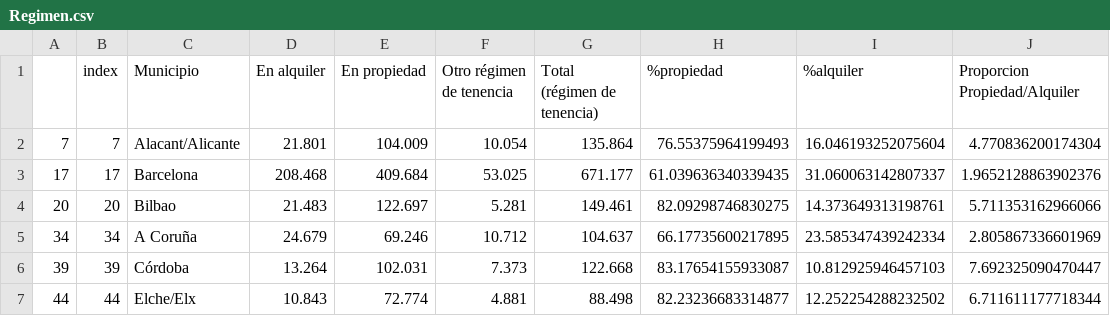
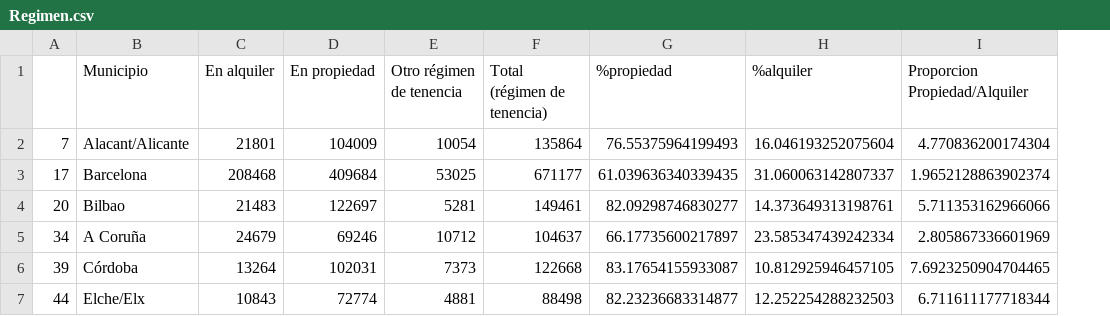
Before and after one commit to carlotagordillo2/Housing-factor, a CSV file: src/files/datos_para_almacenar/Regimen.csv, drawn as a sheet; only a part is shown; removed rows and columns are numbered as before the commit, all else as after; the diff covers the shown part only; the diff names each change by its address in the sheet, - before the commit and + after, or states it on an @@ line.

```diff
--- a/src/files/datos_para_almacenar/Regimen.csv
+++ b/src/files/datos_para_almacenar/Regimen.csv
-column B (index), rows 2-7: 7 | 17 | 20 | 34 | 39 | 44
-C2 (En alquiler): 21.801
+C2 (En alquiler): 21801
-D2 (En propiedad): 104.009
+D2 (En propiedad): 104009
-E2 (Otro régimen de tenencia): 10.054
+E2 (Otro régimen de tenencia): 10054
-F2 (Total (régimen de tenencia)): 135.864
+F2 (Total (régimen de tenencia)): 135864
-C3 (En alquiler): 208.468
+C3 (En alquiler): 208468
-D3 (En propiedad): 409.684
+D3 (En propiedad): 409684
-E3 (Otro régimen de tenencia): 53.025
+E3 (Otro régimen de tenencia): 53025
-F3 (Total (régimen de tenencia)): 671.177
+F3 (Total (régimen de tenencia)): 671177
-I3 (Proporcion Propiedad/Alquiler): 1.9652128863902376
+I3 (Proporcion Propiedad/Alquiler): 1.9652128863902374
-C4 (En alquiler): 21.483
+C4 (En alquiler): 21483
-D4 (En propiedad): 122.697
+D4 (En propiedad): 122697
-E4 (Otro régimen de tenencia): 5.281
+E4 (Otro régimen de tenencia): 5281
-F4 (Total (régimen de tenencia)): 149.461
+F4 (Total (régimen de tenencia)): 149461
-G4 (%propiedad): 82.09298746830275
+G4 (%propiedad): 82.09298746830277
-C5 (En alquiler): 24.679
+C5 (En alquiler): 24679
-D5 (En propiedad): 69.246
+D5 (En propiedad): 69246
-E5 (Otro régimen de tenencia): 10.712
+E5 (Otro régimen de tenencia): 10712
-F5 (Total (régimen de tenencia)): 104.637
+F5 (Total (régimen de tenencia)): 104637
-G5 (%propiedad): 66.17735600217895
+G5 (%propiedad): 66.17735600217897
-C6 (En alquiler): 13.264
+C6 (En alquiler): 13264
-D6 (En propiedad): 102.031
+D6 (En propiedad): 102031
-E6 (Otro régimen de tenencia): 7.373
+E6 (Otro régimen de tenencia): 7373
-F6 (Total (régimen de tenencia)): 122.668
+F6 (Total (régimen de tenencia)): 122668
-H6 (%alquiler): 10.812925946457103
+H6 (%alquiler): 10.812925946457105
-I6 (Proporcion Propiedad/Alquiler): 7.692325090470447
+I6 (Proporcion Propiedad/Alquiler): 7.6923250904704465
-C7 (En alquiler): 10.843
+C7 (En alquiler): 10843
-D7 (En propiedad): 72.774
+D7 (En propiedad): 72774
-E7 (Otro régimen de tenencia): 4.881
+E7 (Otro régimen de tenencia): 4881
-F7 (Total (régimen de tenencia)): 88.498
+F7 (Total (régimen de tenencia)): 88498
-H7 (%alquiler): 12.252254288232502
+H7 (%alquiler): 12.252254288232503
```
Also changed, not shown: 70 edited cells elsewhere in this file, src/files/datos_para_almacenar/construccion.csv, 19 other files.
